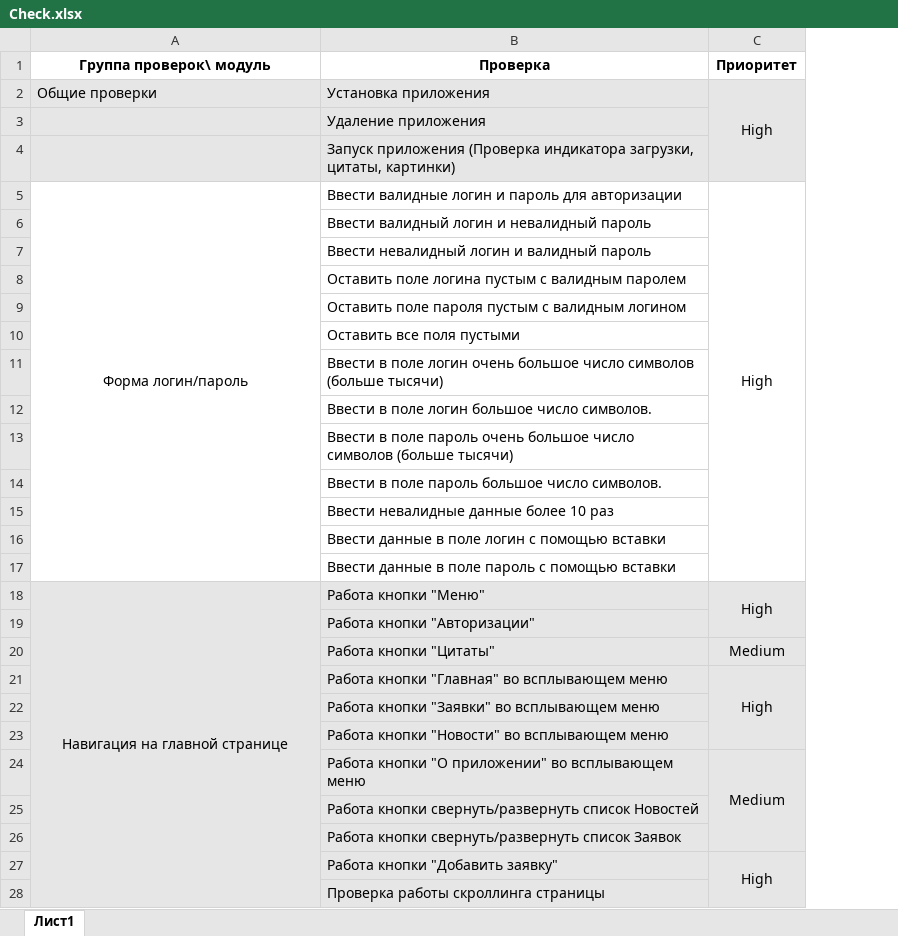
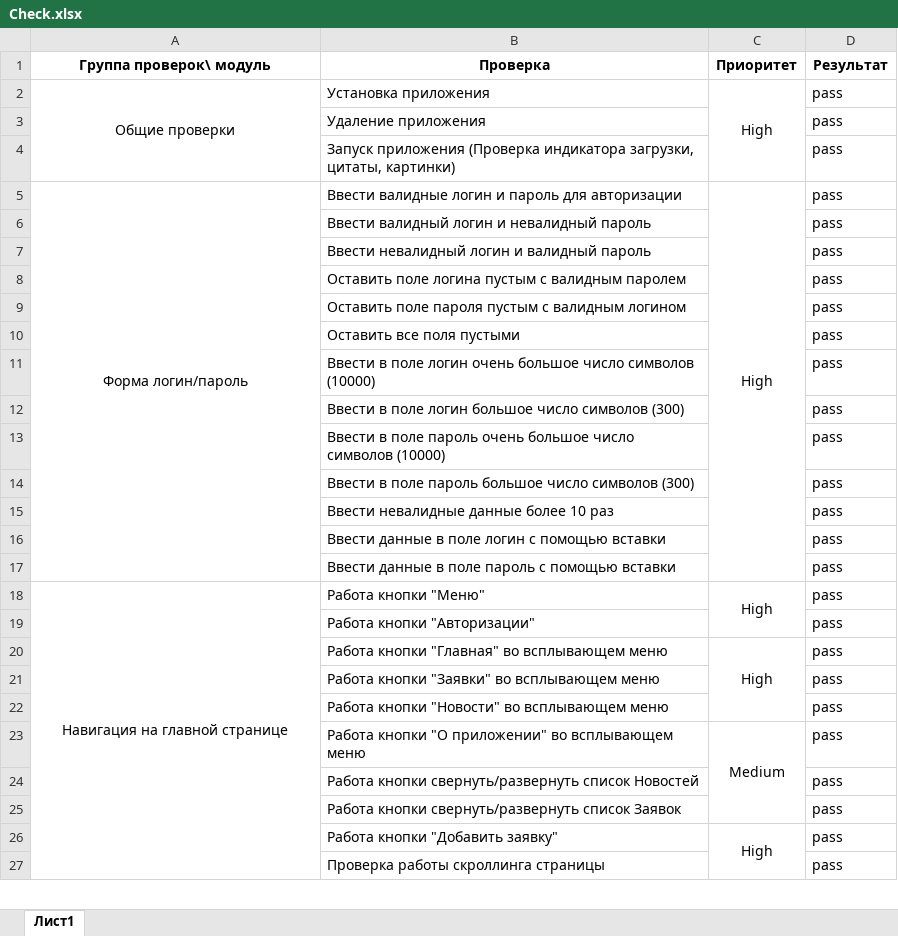
Before and after one commit to Valery-Buz/My_QA_Diplom, an Excel workbook: Check.xlsx, sheet Лист1, drawn as a sheet; only a part is shown; values as stored, in another font and other column widths than the file's, no borders; removed rows and columns are numbered as before the commit, all else as after; the diff covers the shown part only; the diff names each change by its address in the sheet, - before the commit and + after, or states it on an @@ line.

```diff
--- a/Check.xlsx (sheet Лист1)
+++ b/Check.xlsx (sheet Лист1)
+column D (Результат), rows 2-27: all pass
-A2:C4 fill: #E7E6E6
+A2:C4 fill: none
-A2 alignment: left
+A2 alignment: center
+A2:A4 merged
-B11 (Проверка): …число символов (больше тысячи)
+B11 (Проверка): …число символов (10000)
-B12 (Проверка): …большое число символов.
+B12 (Проверка): …большое число символов (300)
-B13 (Проверка): …число символов (больше тысячи)
+B13 (Проверка): …число символов (10000)
-B14 (Проверка): …большое число символов.
+B14 (Проверка): …большое число символов (300)
-A18:C19 fill: #E7E6E6
+A18:C19 fill: none
-row 20:  | Работа кнопки "Цитаты" | Medium
-A20:C27 fill: #E7E6E6
+A20:C27 fill: none
```
Also changed, not shown: 4 added rows, 2 edited cells and cell formats elsewhere in this sheet, Cases.xlsx, 1 other file.
